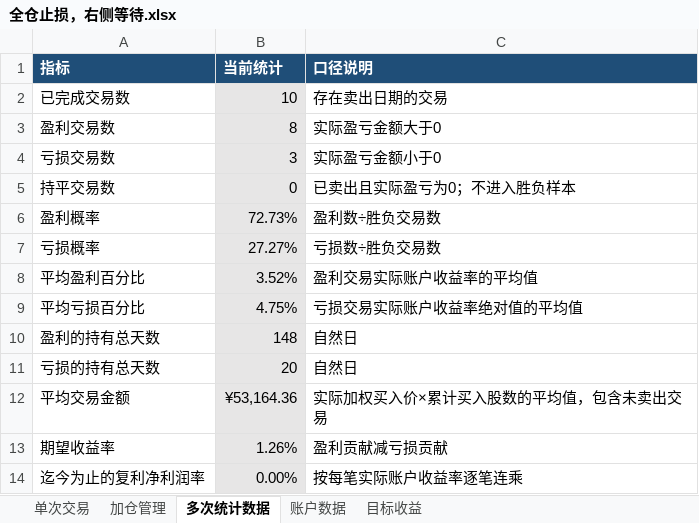
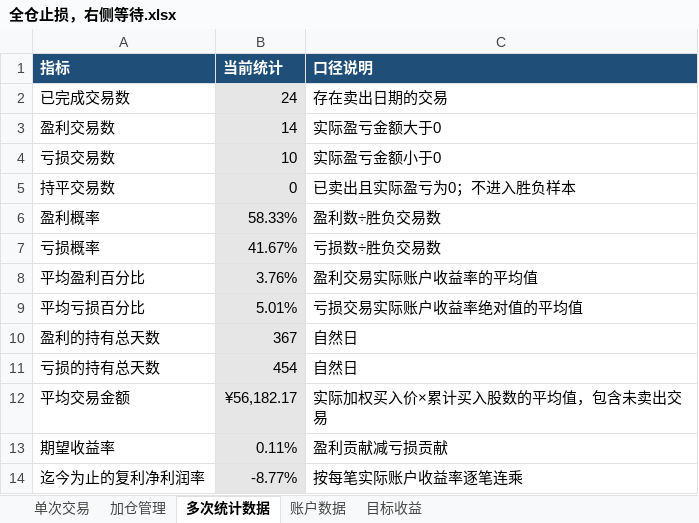
Before and after one commit to yooner/learn_socks, an Excel workbook: 全仓止损，右侧等待.xlsx, sheet 多次统计数据, drawn as a sheet; values as stored, in another font and other column widths than the file's, no borders; the diff names each change by its address in the sheet, - before the commit and + after, or states it on an @@ line.

```diff
--- a/全仓止损，右侧等待.xlsx (sheet 多次统计数据)
+++ b/全仓止损，右侧等待.xlsx (sheet 多次统计数据)
-B2 (当前统计): 10
+B2 (当前统计): 24
-B3 (当前统计): 8
+B3 (当前统计): 14
-B4 (当前统计): 3
+B4 (当前统计): 10
-B6 (当前统计): 72.73%
+B6 (当前统计): 58.33%
-B7 (当前统计): 27.27%
+B7 (当前统计): 41.67%
-B8 (当前统计): 3.52%
+B8 (当前统计): 3.76%
-B9 (当前统计): 4.75%
+B9 (当前统计): 5.01%
-B10 (当前统计): 148
+B10 (当前统计): 367
-B11 (当前统计): 20
+B11 (当前统计): 454
-B12 (当前统计): ¥53,164.36
+B12 (当前统计): ¥56,182.17
-B13 (当前统计): 1.26%
+B13 (当前统计): 0.11%
-B14 (当前统计): 0.00%
+B14 (当前统计): -8.77%
```
Also changed, not shown: sheet 单次交易, sheet 账户数据, sheet 目标收益.
